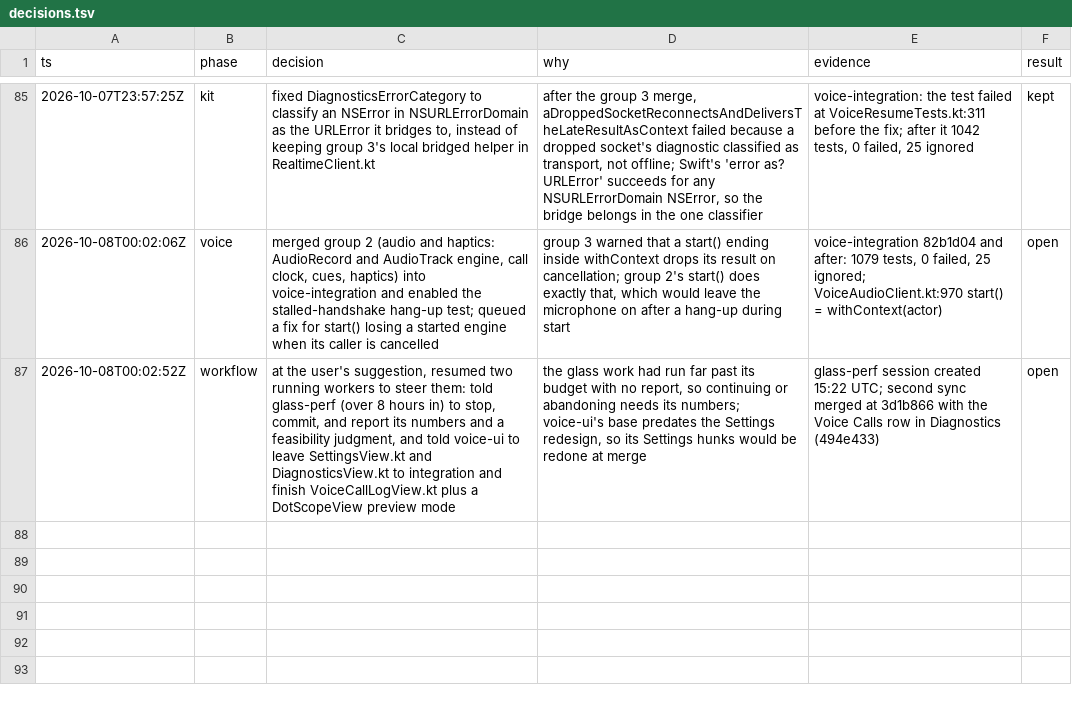
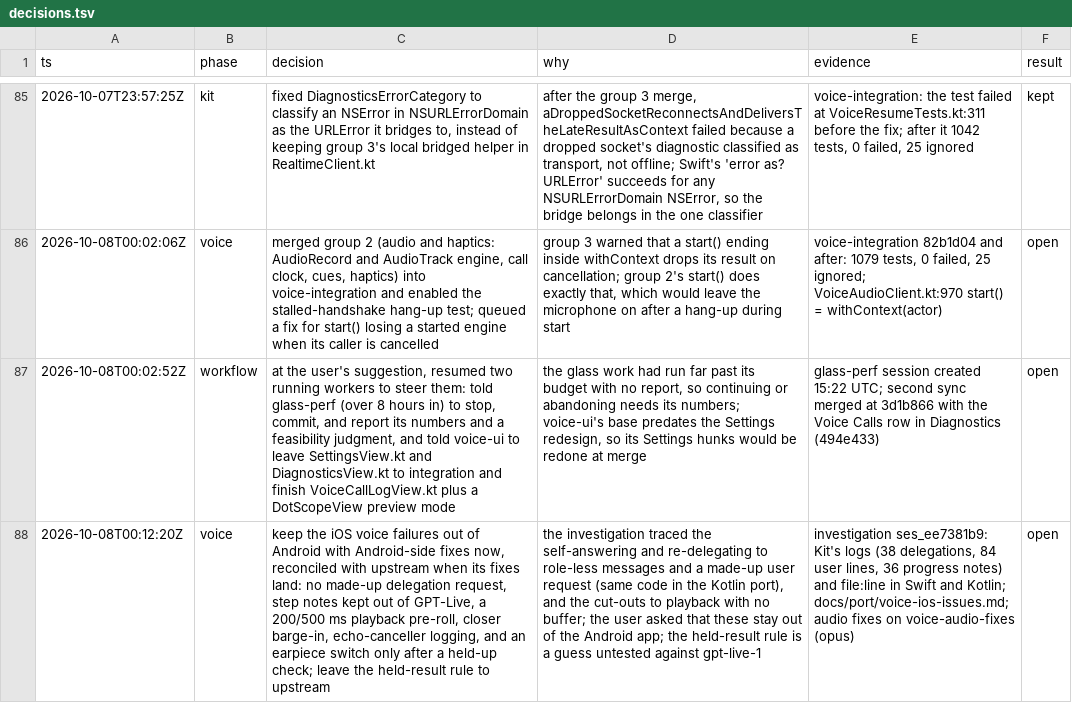
Before and after one commit to CrashedSystem/opencode-android, a TSV file: docs/port/decisions.tsv, drawn as a sheet; only a part is shown, gaps mark what is left out; the diff names each change by its address in the sheet, - before the commit and + after, or states it on an @@ line.

Commit message:
docs(port): plan the Android fixes for the iOS voice problems

```diff
--- a/docs/port/decisions.tsv
+++ b/docs/port/decisions.tsv
+row 88: 2026-10-08T00:12:20Z | voice | keep the iOS voice failures out of Android with Android-side fixes now, reconciled with upstream when its fixes land: no made-up delegation request, step notes kept out of GPT-Live, a 200/500 ms playback pre-roll, closer barge-in, echo-canceller logging, and an earpiece switch only after a held-up check; leave the held-result rule to upstream | the investigation traced the self-answering and re-delegating to role-less messages and a made-up user request (same code in the Kotlin port), and the cut-outs to playback with no buffer; the user asked that these stay out of the Android app; the held-result rule is a guess untested against gpt-live-1 | investigation ses_ee7381b9: Kit's logs (38 delegations, 84 user lines, 36 progress notes) and file:line in Swift and Kotlin; docs/port/voice-ios-issues.md; audio fixes on voice-audio-fixes (opus) | open
```
Also changed, not shown: 1 other file.
